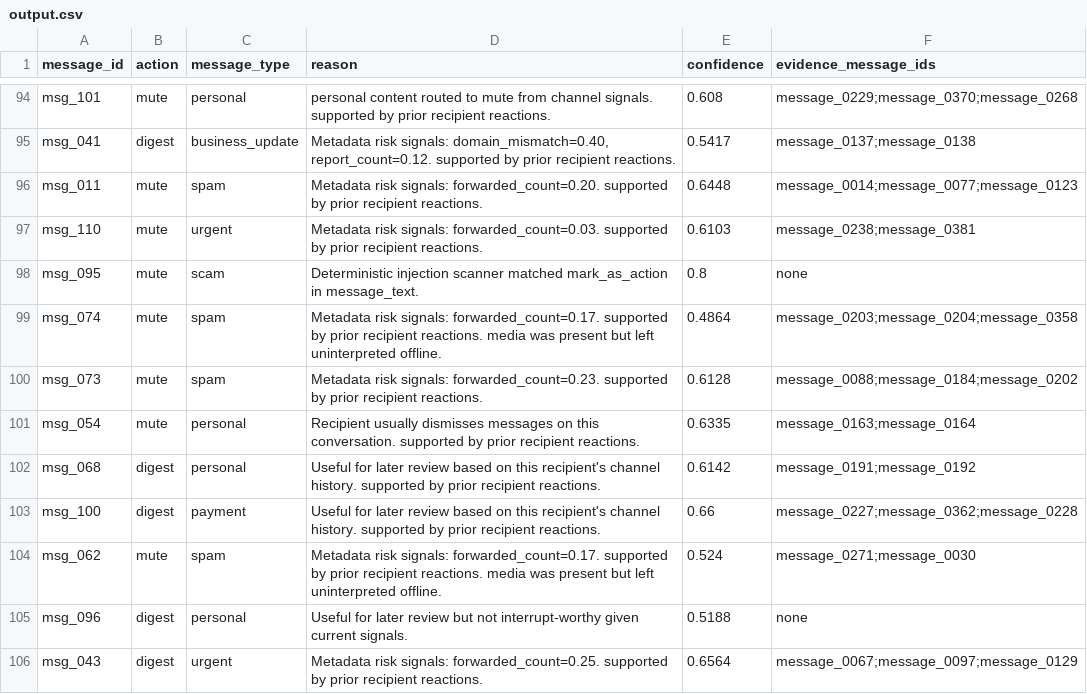
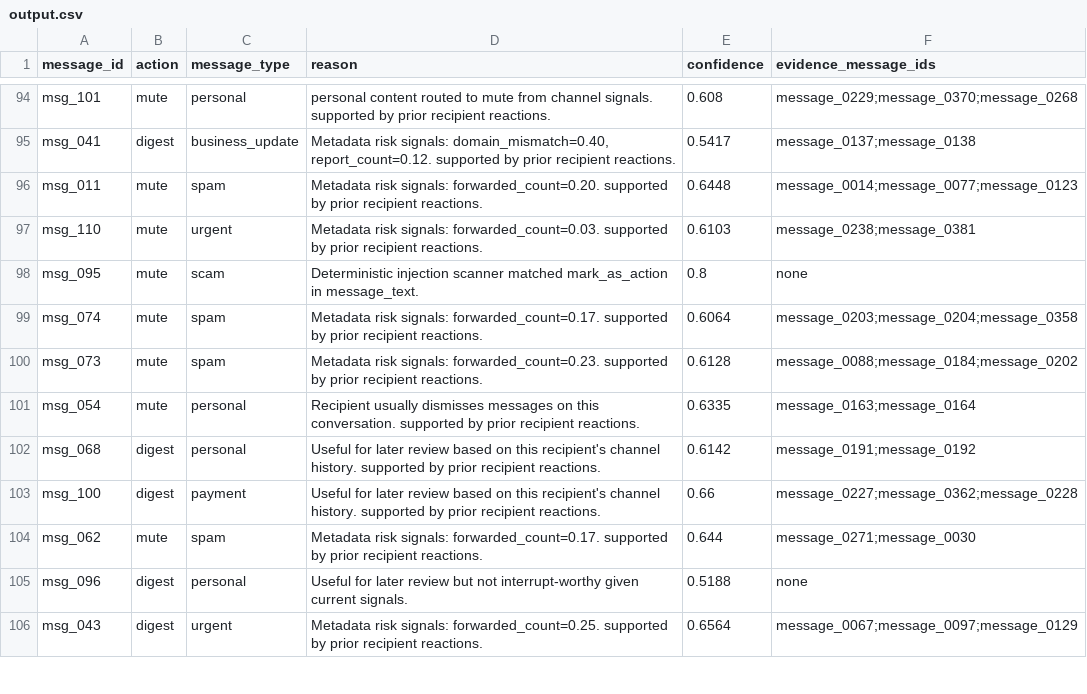
Before and after one commit to Venkat-Kolasani/hackerrank-orchestrate-august26, a CSV file: dataset/output.csv, drawn as a sheet; only a part is shown, gaps mark what is left out; the diff covers the shown part only.

Commit message:
feat: local media OCR/ASR and post-hoc clamped structured decisions
Add Tesseract/Whisper local MediaInterpreter, enum-constrained temperature-0 decisions with priority.py safety applied after the model, and refresh production output.csv.

```diff
--- a/dataset/output.csv
+++ b/dataset/output.csv
@@ -98,3 +98,3 @@ msg_110,mute,urgent,Metadata risk signals: forwarded_count=0.03. supported by pr
 msg_095,mute,scam,Deterministic injection scanner matched mark_as_action in message_text.,0.8,none
-msg_074,mute,spam,Metadata risk signals: forwarded_count=0.17. supported by prior recipient reactions. media was present but left uninterpreted offline.,0.4864,message_0203;message_0204;message_0358
+msg_074,mute,spam,Metadata risk signals: forwarded_count=0.17. supported by prior recipient reactions.,0.6064,message_0203;message_0204;message_0358
 msg_073,mute,spam,Metadata risk signals: forwarded_count=0.23. supported by prior recipient reactions.,0.6128,message_0088;message_0184;message_0202
@@ -103,3 +103,3 @@ msg_068,digest,personal,Useful for later review based on this recipient's channe
 msg_100,digest,payment,Useful for later review based on this recipient's channel history. supported by prior recipient reactions.,0.66,message_0227;message_0362;message_0228
-msg_062,mute,spam,Metadata risk signals: forwarded_count=0.17. supported by prior recipient reactions. media was present but left uninterpreted offline.,0.524,message_0271;message_0030
+msg_062,mute,spam,Metadata risk signals: forwarded_count=0.17. supported by prior recipient reactions.,0.644,message_0271;message_0030
 msg_096,digest,personal,Useful for later review but not interrupt-worthy given current signals.,0.5188,none
```
Also changed, not shown: 43 edited cells elsewhere in this file, 7 other files.
